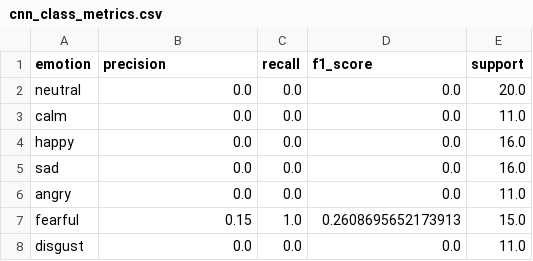
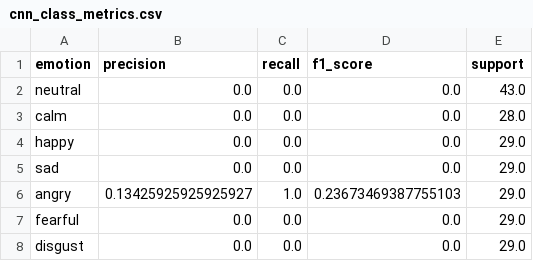
Before and after one commit to Rayyan9477/speech_emotion_classification, a CSV file: results/reports/cnn_class_metrics.csv, drawn as a sheet.

```diff
--- a/results/reports/cnn_class_metrics.csv
+++ b/results/reports/cnn_class_metrics.csv
@@ -1,8 +1,8 @@
 emotion,precision,recall,f1_score,support
-neutral,0.0,0.0,0.0,20.0
-calm,0.0,0.0,0.0,11.0
-happy,0.0,0.0,0.0,16.0
-sad,0.0,0.0,0.0,16.0
-angry,0.0,0.0,0.0,11.0
-fearful,0.15,1.0,0.2608695652173913,15.0
-disgust,0.0,0.0,0.0,11.0
+neutral,0.0,0.0,0.0,43.0
+calm,0.0,0.0,0.0,28.0
+happy,0.0,0.0,0.0,29.0
+sad,0.0,0.0,0.0,29.0
+angry,0.13425925925925927,1.0,0.23673469387755103,29.0
+fearful,0.0,0.0,0.0,29.0
+disgust,0.0,0.0,0.0,29.0
```
Also changed, not shown: 15 other files.
